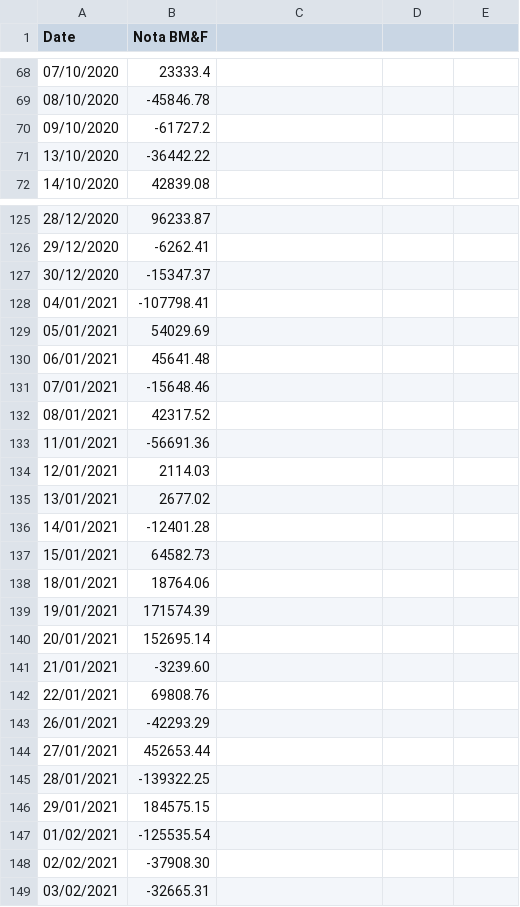
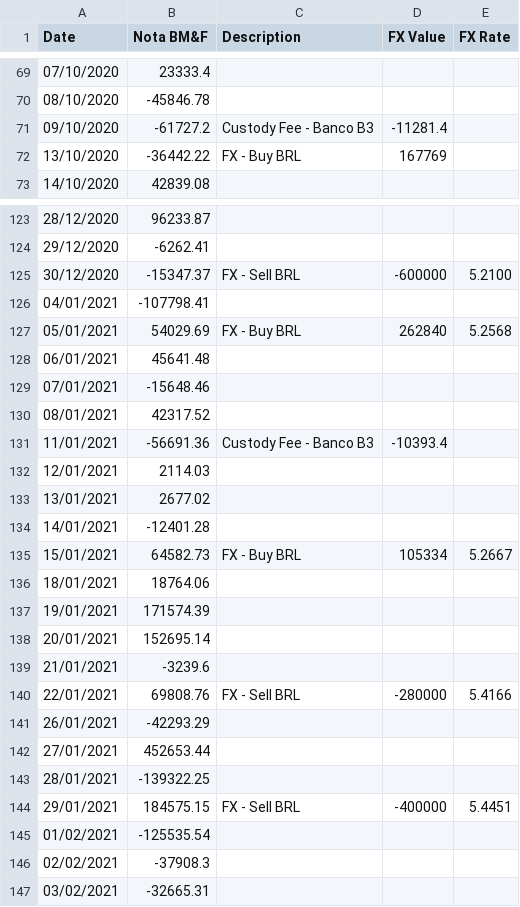
Before and after one commit to oliveirahenrique70/trussinvestments, a CSV file: Dataset_Recibos.csv, drawn as a sheet; only a part is shown, gaps mark what is left out; the diff covers the shown part only.

Commit message:
Add files via upload

```diff
--- a/Dataset_Recibos.csv
+++ b/Dataset_Recibos.csv
@@ -1 +1 @@
-Date;Nota BM&F
+Date;Nota BM&F;Description;FX Value;FX Rate
@@ -70,2 +71,2 @@ Date;Nota BM&F
-09/10/2020;-61727.2
-13/10/2020;-36442.22
+09/10/2020;-61727.2;Custody Fee - Banco B3;-11281.4;
+13/10/2020;-36442.22;FX - Buy BRL;167769;
@@ -127 +125 @@ Date;Nota BM&F
-30/12/2020;-15347.37
+30/12/2020;-15347.37;FX - Sell BRL;-600000;5.2100
@@ -129 +127 @@ Date;Nota BM&F
-05/01/2021;54029.69
+05/01/2021;54029.69;FX - Buy BRL;262840;5.2568
@@ -133 +131 @@ Date;Nota BM&F
-11/01/2021;-56691.36
+11/01/2021;-56691.36;Custody Fee - Banco B3;-10393.4;
@@ -137 +135 @@ Date;Nota BM&F
-15/01/2021;64582.73
+15/01/2021;64582.73;FX - Buy BRL;105334;5.2667
@@ -141,2 +139,2 @@ Date;Nota BM&F
-21/01/2021;-3239.60
-22/01/2021;69808.76
+21/01/2021;-3239.6;;;
+22/01/2021;69808.76;FX - Sell BRL;-280000;5.4166
@@ -146 +144 @@ Date;Nota BM&F
-29/01/2021;184575.15
+29/01/2021;184575.15;FX - Sell BRL;-400000;5.4451
@@ -148 +146 @@ Date;Nota BM&F
-02/02/2021;-37908.30
+02/02/2021;-37908.3;;;
```
Also changed, not shown: 7 added rows, 3 removed rows and 30 edited cells elsewhere in this file.
